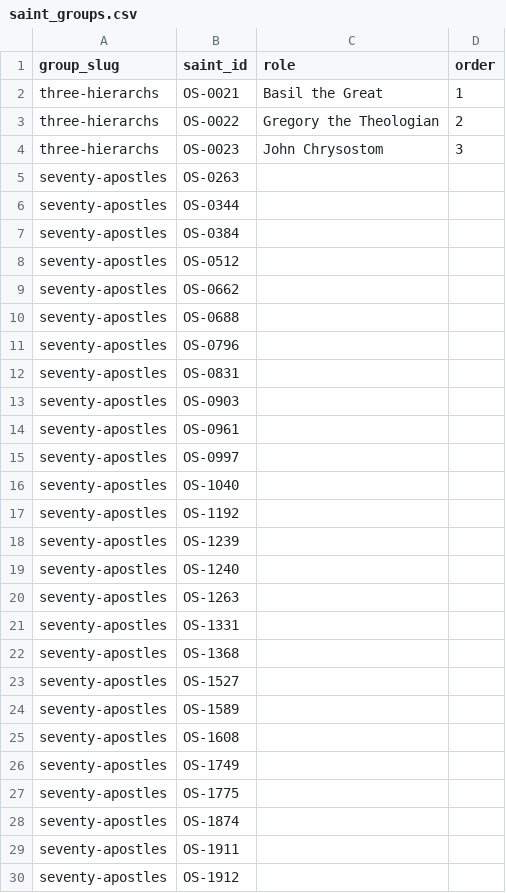
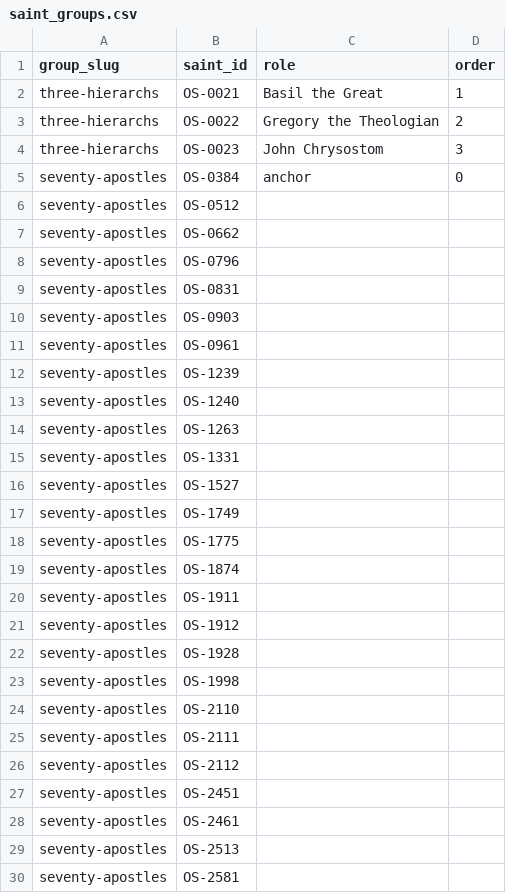
Before and after one commit to SimplyThomas/orthodox-saints, a CSV file: data/saint_groups.csv, drawn as a sheet; only a part is shown; the shorter side is filled out with more unchanged rows; the diff covers the shown part only.

```diff
--- a/data/saint_groups.csv
+++ b/data/saint_groups.csv
@@ -4,8 +4,5 @@ three-hierarchs,OS-0022,Gregory the Theologian,2
 three-hierarchs,OS-0023,John Chrysostom,3
-seventy-apostles,OS-0263,,
-seventy-apostles,OS-0344,,
-seventy-apostles,OS-0384,,
+seventy-apostles,OS-0384,anchor,0
 seventy-apostles,OS-0512,,
 seventy-apostles,OS-0662,,
-seventy-apostles,OS-0688,,
 seventy-apostles,OS-0796,,
@@ -14,5 +11,2 @@ seventy-apostles,OS-0903,,
 seventy-apostles,OS-0961,,
-seventy-apostles,OS-0997,,
-seventy-apostles,OS-1040,,
-seventy-apostles,OS-1192,,
 seventy-apostles,OS-1239,,
@@ -21,6 +15,3 @@ seventy-apostles,OS-1263,,
 seventy-apostles,OS-1331,,
-seventy-apostles,OS-1368,,
 seventy-apostles,OS-1527,,
-seventy-apostles,OS-1589,,
-seventy-apostles,OS-1608,,
 seventy-apostles,OS-1749,,
```
Also changed, not shown: 53 added rows and 4 removed rows elsewhere in this file, data/retired_ids.csv, 13 other files.
